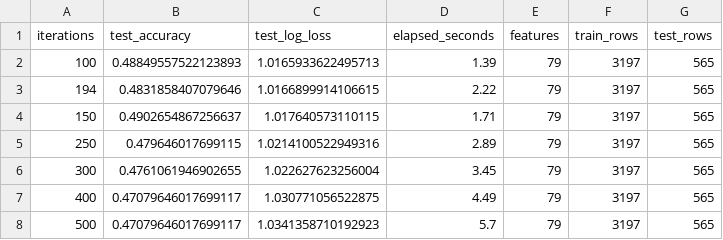
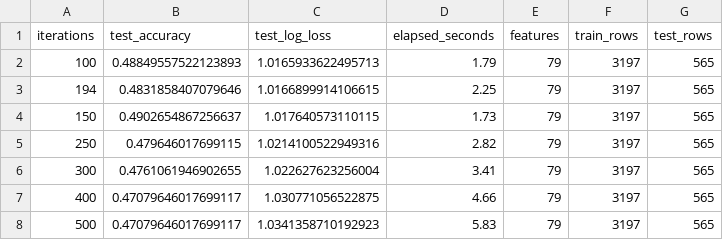
Before and after one commit to stranik87/football-ai-analyst, a CSV file: data/reports/final_iterations_comparison.csv, drawn as a sheet.

```diff
--- a/data/reports/final_iterations_comparison.csv
+++ b/data/reports/final_iterations_comparison.csv
@@ -1,8 +1,8 @@
 iterations,test_accuracy,test_log_loss,elapsed_seconds,features,train_rows,test_rows
-100,0.48849557522123893,1.0165933622495713,1.39,79,3197,565
-194,0.4831858407079646,1.0166899914106615,2.22,79,3197,565
-150,0.4902654867256637,1.017640573110115,1.71,79,3197,565
-250,0.479646017699115,1.0214100522949316,2.89,79,3197,565
-300,0.4761061946902655,1.022627623256004,3.45,79,3197,565
-400,0.47079646017699117,1.030771056522875,4.49,79,3197,565
-500,0.47079646017699117,1.0341358710192923,5.7,79,3197,565
+100,0.48849557522123893,1.0165933622495713,1.79,79,3197,565
+194,0.4831858407079646,1.0166899914106615,2.25,79,3197,565
+150,0.4902654867256637,1.017640573110115,1.73,79,3197,565
+250,0.479646017699115,1.0214100522949316,2.82,79,3197,565
+300,0.4761061946902655,1.022627623256004,3.41,79,3197,565
+400,0.47079646017699117,1.030771056522875,4.66,79,3197,565
+500,0.47079646017699117,1.0341358710192923,5.83,79,3197,565
```
Also changed, not shown: 3 other files.
